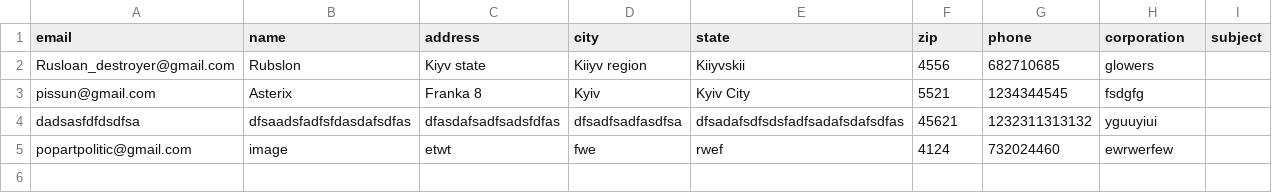
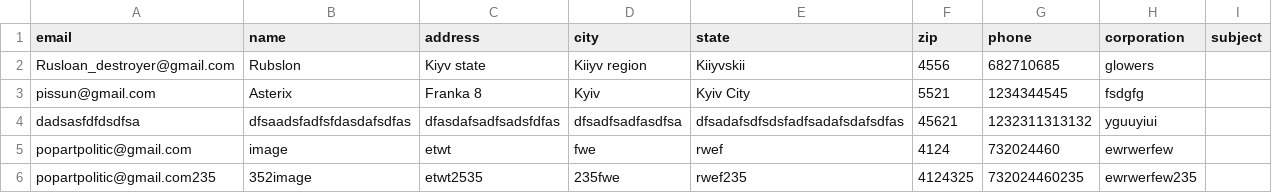
Before and after one commit to TOLDINS/MainVersionofConvertor, a CSV file: test.csv, drawn as a sheet.

```diff
--- a/test.csv
+++ b/test.csv
@@ -5 +5,2 @@
 "popartpolitic@gmail.com","image","etwt","fwe","rwef",4124,732024460,"ewrwerfew",
+"popartpolitic@gmail.com235","352image","etwt2535","235fwe","rwef235",4124325,732024460235,"ewrwerfew235",
```
Also changed, not shown: 7 other files.
